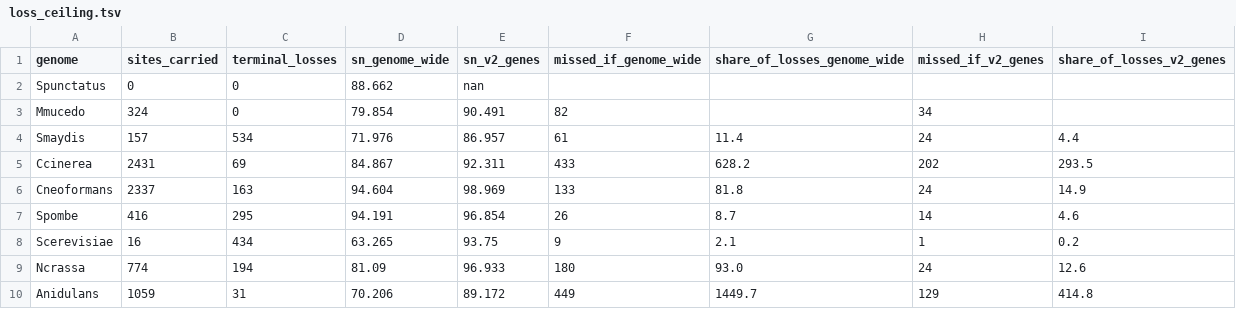
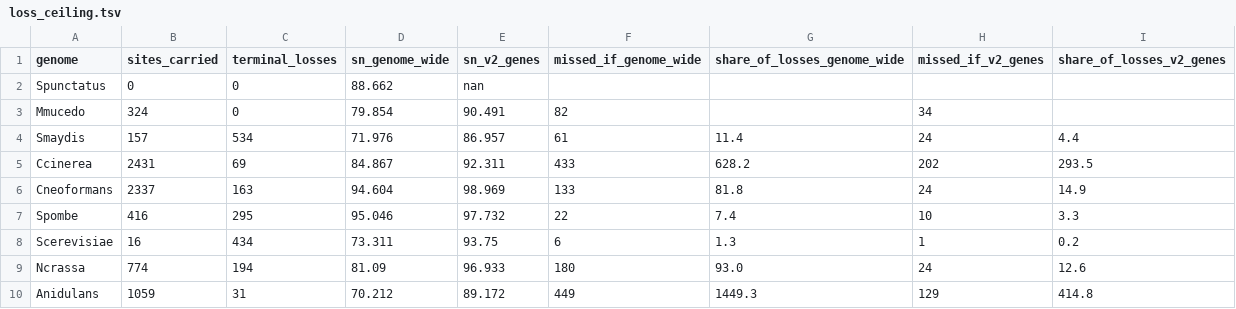
Before and after one commit to stajichlab/intronfate, a TSV file: bench/V4_annotation_accuracy/results_v6/C_hog/loss_ceiling.tsv, drawn as a sheet.

```diff
--- a/bench/V4_annotation_accuracy/results_v6/C_hog/loss_ceiling.tsv
+++ b/bench/V4_annotation_accuracy/results_v6/C_hog/loss_ceiling.tsv
@@ -6,5 +6,5 @@ Ccinerea	2431	69	84.867	92.311	433	628.2	202	293.5
 Cneoformans	2337	163	94.604	98.969	133	81.8	24	14.9
-Spombe	416	295	94.191	96.854	26	8.7	14	4.6
-Scerevisiae	16	434	63.265	93.75	9	2.1	1	0.2
+Spombe	416	295	95.046	97.732	22	7.4	10	3.3
+Scerevisiae	16	434	73.311	93.75	6	1.3	1	0.2
 Ncrassa	774	194	81.09	96.933	180	93.0	24	12.6
-Anidulans	1059	31	70.206	89.172	449	1449.7	129	414.8
+Anidulans	1059	31	70.212	89.172	449	1449.3	129	414.8
```
Also changed, not shown: bench/V4_annotation_accuracy/results_v6/A_strict/busco_accuracy.tsv, bench/V4_annotation_accuracy/results_v6/A_strict/loss_ceiling.tsv, 11 other files.
